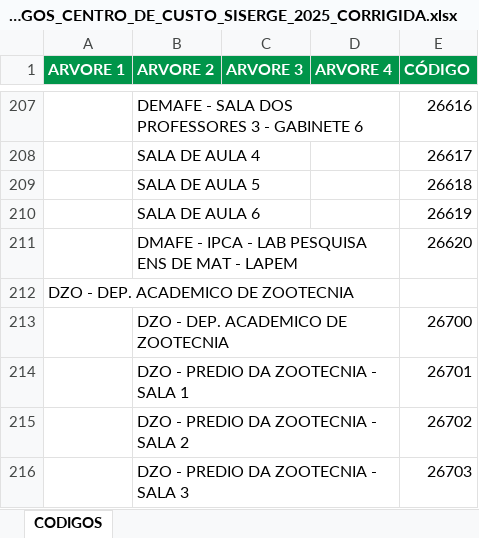
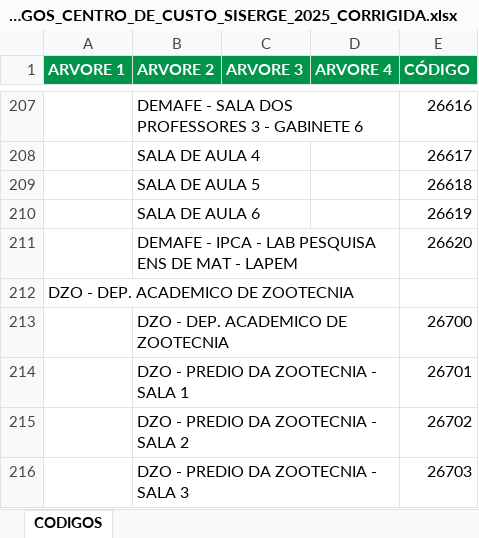
Before and after one commit to douglascunha2005-bit/inventario-rio-pomba, an Excel workbook: CODIGOS_CENTRO_DE_CUSTO_SISERGE_2025_CORRIGIDA.xlsx, sheet CODIGOS, drawn as a sheet; only a part is shown, gaps mark what is left out; values as stored, in another font and other column widths than the file's, no borders; the diff names each change by its address in the sheet, - before the commit and + after, or states it on an @@ line.

Commit message:
Corrige sigla 26620: DMAFE para DEMAFE

```diff
--- a/CODIGOS_CENTRO_DE_CUSTO_SISERGE_2025_CORRIGIDA.xlsx (sheet CODIGOS)
+++ b/CODIGOS_CENTRO_DE_CUSTO_SISERGE_2025_CORRIGIDA.xlsx (sheet CODIGOS)
-B211 (ARVORE 2): DMAFE - IPCA…
+B211 (ARVORE 2): DEMAFE - IPCA…
```
Also changed, not shown: 1 other file.
